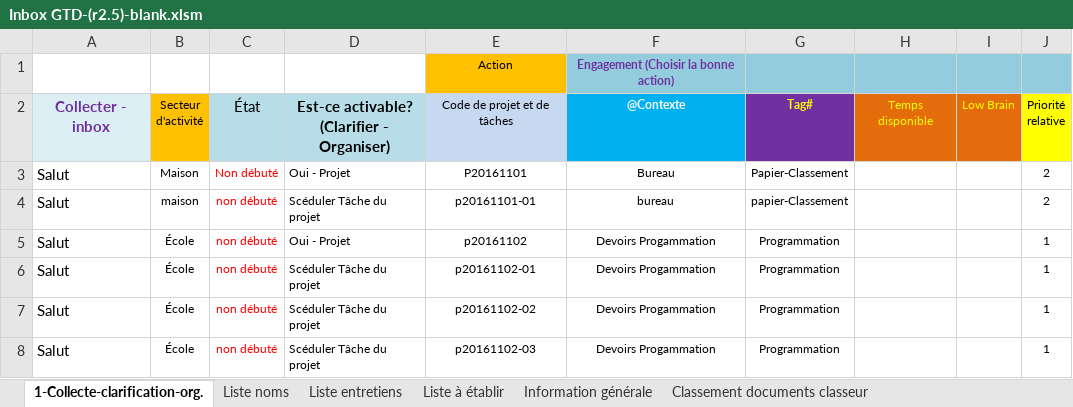
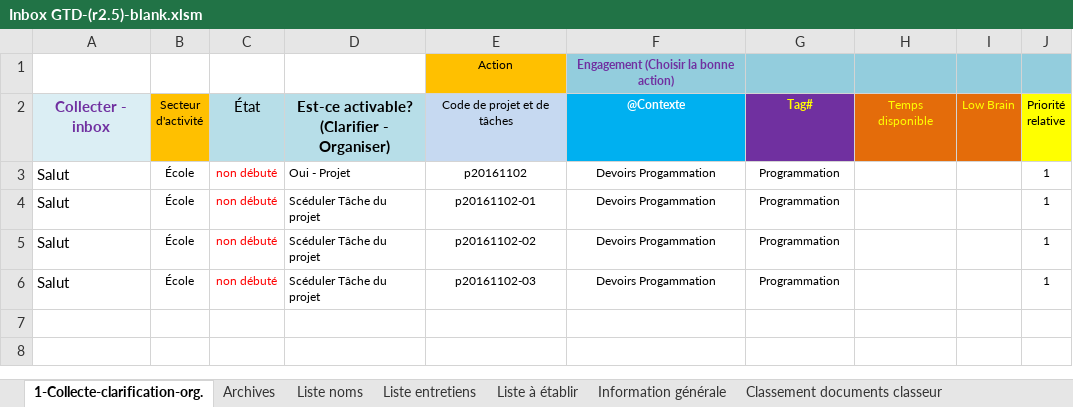
Before and after one commit to lemelinjs/GTDAPLIED-Ver.2.5, an Excel workbook: Inbox GTD-(r2.5)-blank.xlsm, sheet 1-Collecte-clarification-org., drawn as a sheet; values as stored, in another font and other column widths than the file's, no borders; charts and pictures and conditional formats and table styles not drawn; the diff names each change by its address in the sheet, - before the commit and + after, or states it on an @@ line.

Commit message:
Quelques fonctions utiles de tri et d'archivage
24-11-2016
----------
Possibilité
- De rechercher un String dans le Inbox
- De trouver MES PROJETS en un coup d'oeil
- D'archver avec un numéro de projet (Vérification d'erreur), enlève le
P s'il a été mis et renvoi au formulaire quand erreur (sans résultats)
- Le programme fait un tri des données à chaque recherche et assure que
les tâches reliées dans un projet sont toutes ensembles

```diff
--- a/Inbox GTD-(r2.5)-blank.xlsm (sheet 1-Collecte-clarification-org.)
+++ b/Inbox GTD-(r2.5)-blank.xlsm (sheet 1-Collecte-clarification-org.)
+sheet tab: Archives
-row 3: Salut | Maison | Non débuté | Oui - Projet | P20161101 | Bureau | Papier-Classement |  |  | 2
-row 4: Salut | maison | non débuté | Scéduler Tâche du projet | p20161101-01 | bureau | papier-Classement |  |  | 2
```
Also changed, not shown: charts or pictures, 4 other files.
